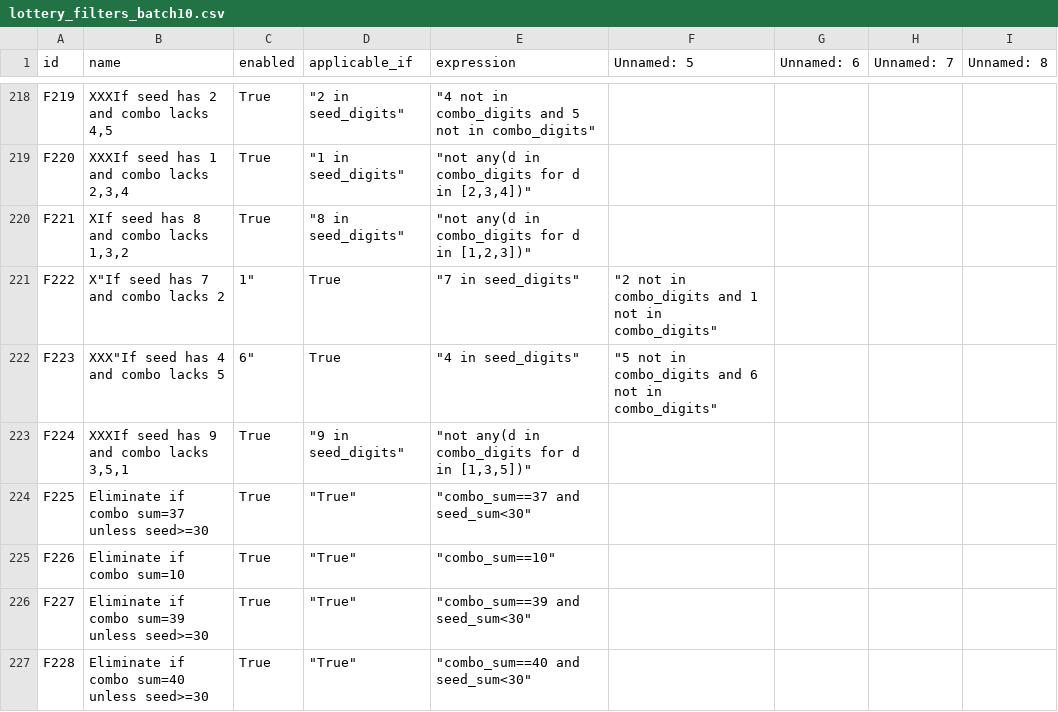
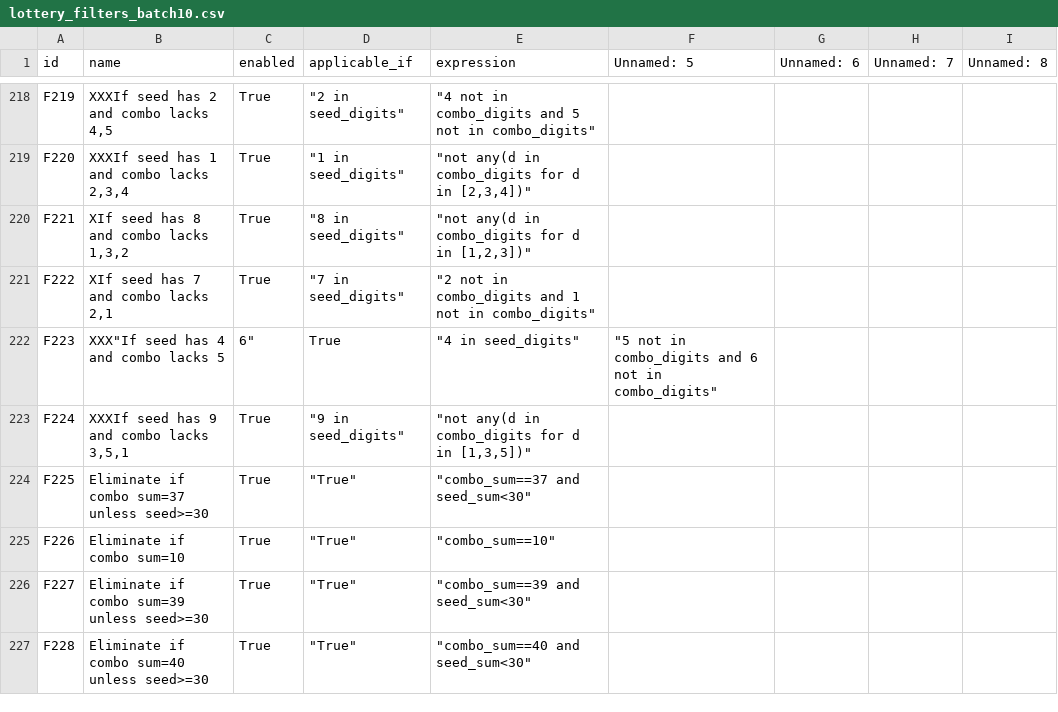
Before and after one commit to wanawin/pythonfiltertester, a CSV file: lottery_filters_batch10.csv, drawn as a sheet; only a part is shown, gaps mark what is left out; the diff names each change by its address in the sheet, - before the commit and + after, or states it on an @@ line.

Commit message:
Update lottery_filters_batch10.csv

```diff
--- a/lottery_filters_batch10.csv
+++ b/lottery_filters_batch10.csv
-B221 (name): X"If seed has 7 and combo lacks 2
+B221 (name): XIf seed has 7 and combo lacks 2,1
-C221 (enabled): 1"
+C221 (enabled): True
-D221 (applicable_if): True
+D221 (applicable_if): "7 in seed_digits"
-E221 (expression): "7 in seed_digits"
+E221 (expression): "2 not in combo_digits and 1 not in combo_digits"
-F221 (Unnamed: 5): "2 not in combo_digits and 1 not in combo_digits"
+F221 (Unnamed: 5): (empty)
```
